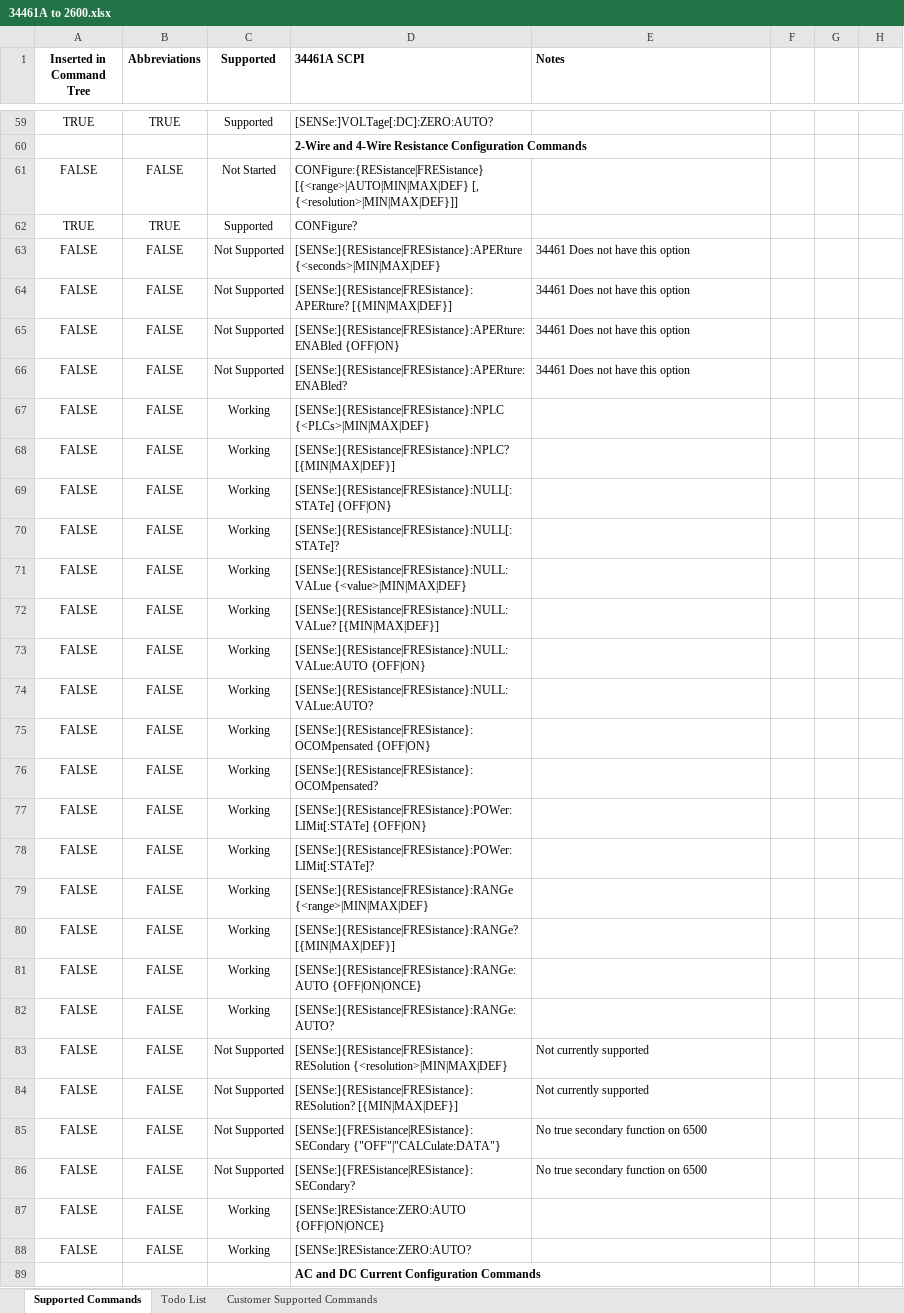
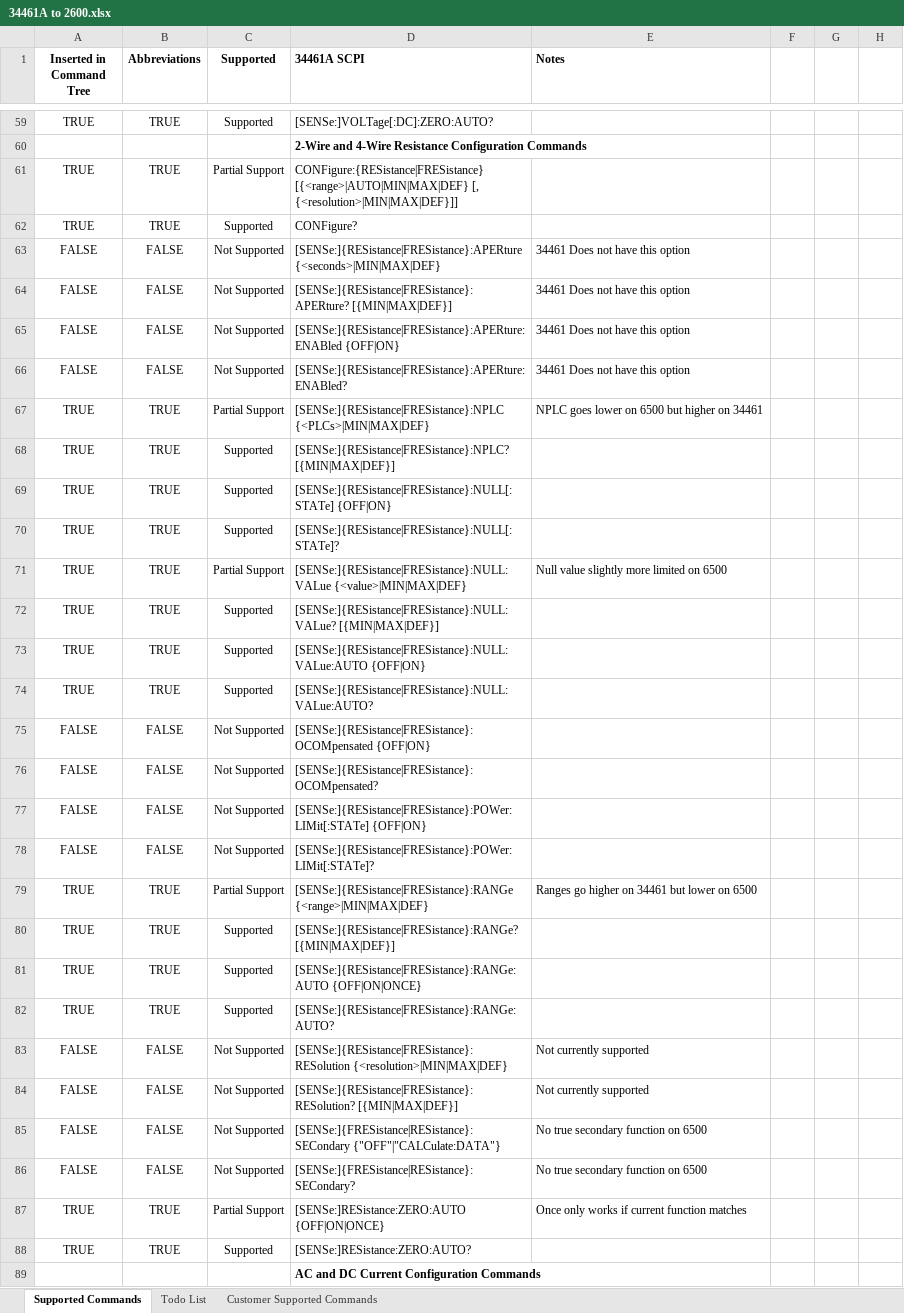
Before and after one commit to Obind30/34461A-Emulator, an Excel workbook: 34461A to 2600.xlsx, sheet Supported Commands, drawn as a sheet; only a part is shown, gaps mark what is left out; values as stored, in another font and other column widths than the file's, no borders; charts and pictures and conditional formats not drawn; removed rows and columns are numbered as before the commit, all else as after; the diff covers the shown part only; the diff names each change by its address in the sheet, - before the commit and + after, or states it on an @@ line.

Commit message:
Updated to reflect progress

```diff
--- a/34461A to 2600.xlsx (sheet Supported Commands)
+++ b/34461A to 2600.xlsx (sheet Supported Commands)
-row 61: FALSE | FALSE | Not Started | CONFigure:{RESistance|FRESistance} [{<range>|AUTO|MIN|MAX|DEF} [, {<resolution>|MIN|MAX|DEF}]]
+row 61: TRUE | TRUE | Partial Support | CONFigure:{RESistance|FRESistance} [{<range>|AUTO|MIN|MAX|DEF} [, {<resolution>|MIN|MAX|DEF}]]
-row 67: FALSE | FALSE | Working | [SENSe:]{RESistance|FRESistance}:NPLC {<PLCs>|MIN|MAX|DEF}
-row 68: FALSE | FALSE | Working | [SENSe:]{RESistance|FRESistance}:NPLC? [{MIN|MAX|DEF}]
-row 69: FALSE | FALSE | Working | [SENSe:]{RESistance|FRESistance}:NULL[:STATe] {OFF|ON}
-row 70: FALSE | FALSE | Working | [SENSe:]{RESistance|FRESistance}:NULL[:STATe]?
-row 71: FALSE | FALSE | Working | [SENSe:]{RESistance|FRESistance}:NULL:VALue {<value>|MIN|MAX|DEF}
-row 72: FALSE | FALSE | Working | [SENSe:]{RESistance|FRESistance}:NULL:VALue? [{MIN|MAX|DEF}]
-row 73: FALSE | FALSE | Working | [SENSe:]{RESistance|FRESistance}:NULL:VALue:AUTO {OFF|ON}
-row 74: FALSE | FALSE | Working | [SENSe:]{RESistance|FRESistance}:NULL:VALue:AUTO?
+row 67: TRUE | TRUE | Partial Support | [SENSe:]{RESistance|FRESistance}:NPLC {<PLCs>|MIN|MAX|DEF} | NPLC goes lower on 6500 but higher on 34461
+row 68: TRUE | TRUE | Supported | [SENSe:]{RESistance|FRESistance}:NPLC? [{MIN|MAX|DEF}]
+row 69: TRUE | TRUE | Supported | [SENSe:]{RESistance|FRESistance}:NULL[:STATe] {OFF|ON}
+row 70: TRUE | TRUE | Supported | [SENSe:]{RESistance|FRESistance}:NULL[:STATe]?
+row 71: TRUE | TRUE | Partial Support | [SENSe:]{RESistance|FRESistance}:NULL:VALue {<value>|MIN|MAX|DEF} | Null value slightly more limited on 6500
+row 72: TRUE | TRUE | Supported | [SENSe:]{RESistance|FRESistance}:NULL:VALue? [{MIN|MAX|DEF}]
+row 73: TRUE | TRUE | Supported | [SENSe:]{RESistance|FRESistance}:NULL:VALue:AUTO {OFF|ON}
+row 74: TRUE | TRUE | Supported | [SENSe:]{RESistance|FRESistance}:NULL:VALue:AUTO?
-C75:C78 (Supported): Working
+C75:C78 (Supported): Not Supported
-row 79: FALSE | FALSE | Working | [SENSe:]{RESistance|FRESistance}:RANGe {<range>|MIN|MAX|DEF}
-row 80: FALSE | FALSE | Working | [SENSe:]{RESistance|FRESistance}:RANGe? [{MIN|MAX|DEF}]
-row 81: FALSE | FALSE | Working | [SENSe:]{RESistance|FRESistance}:RANGe:AUTO {OFF|ON|ONCE}
-row 82: FALSE | FALSE | Working | [SENSe:]{RESistance|FRESistance}:RANGe:AUTO?
+row 79: TRUE | TRUE | Partial Support | [SENSe:]{RESistance|FRESistance}:RANGe {<range>|MIN|MAX|DEF} | Ranges go higher on 34461 but lower on 6500
+row 80: TRUE | TRUE | Supported | [SENSe:]{RESistance|FRESistance}:RANGe? [{MIN|MAX|DEF}]
+row 81: TRUE | TRUE | Supported | [SENSe:]{RESistance|FRESistance}:RANGe:AUTO {OFF|ON|ONCE}
+row 82: TRUE | TRUE | Supported | [SENSe:]{RESistance|FRESistance}:RANGe:AUTO?
-row 87: FALSE | FALSE | Working | [SENSe:]RESistance:ZERO:AUTO {OFF|ON|ONCE}
-row 88: FALSE | FALSE | Working | [SENSe:]RESistance:ZERO:AUTO?
+row 87: TRUE | TRUE | Partial Support | [SENSe:]RESistance:ZERO:AUTO {OFF|ON|ONCE} | Once only works if current function matches
+row 88: TRUE | TRUE | Supported | [SENSe:]RESistance:ZERO:AUTO?
```
Also changed, not shown: 1 added row, 1 removed row and 5 edited cells elsewhere in this sheet, sheet Todo List, charts or pictures.
